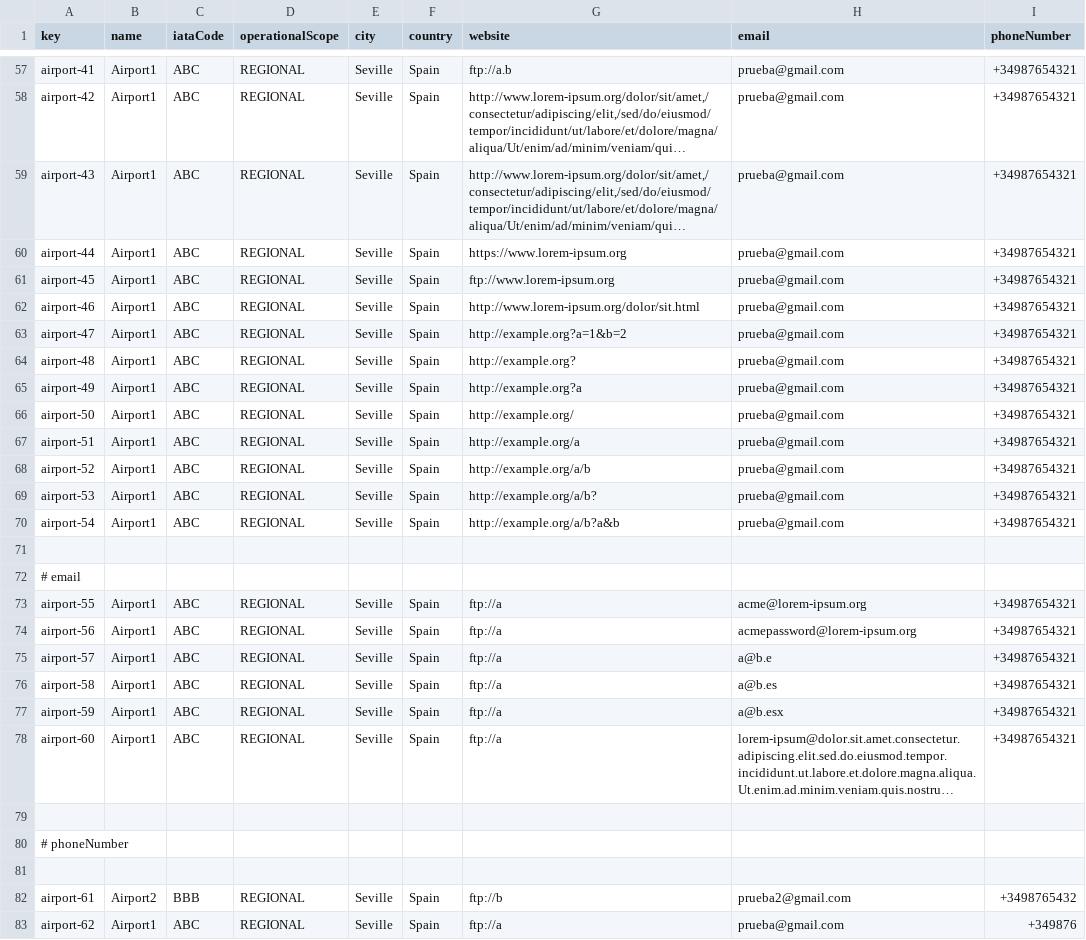
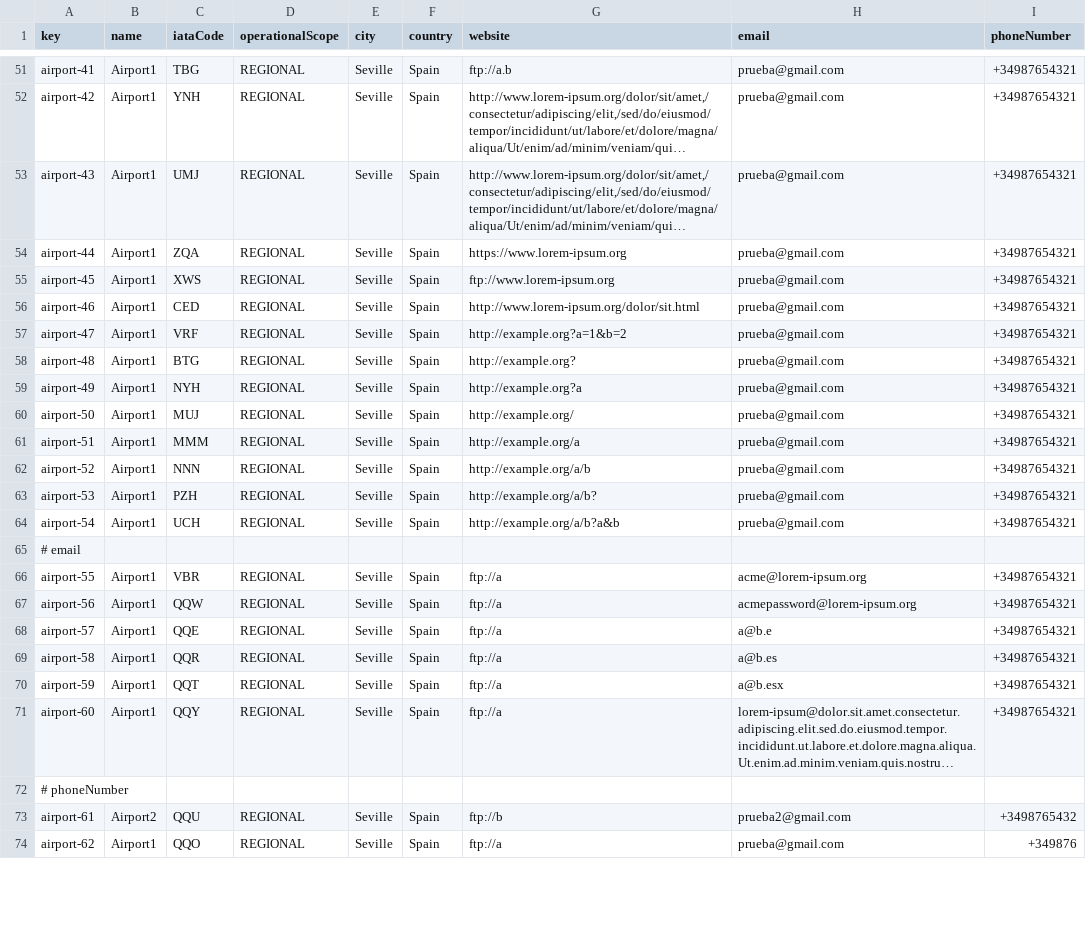
Before and after one commit to javsorbla/Acme-ANS-D03, a CSV file: src/main/resources/WEB-INF/data/sample/airport.csv, drawn as a sheet; only a part is shown, gaps mark what is left out; long unchanged cells end in …; removed rows and columns are numbered as before the commit, all else as after; the diff covers the shown part only; the diff names each change by its address in the sheet, - before the commit and + after, or states it on an @@ line.

```diff
--- a/src/main/resources/WEB-INF/data/sample/airport.csv
+++ b/src/main/resources/WEB-INF/data/sample/airport.csv
-C51 (iataCode): ABC
+C51 (iataCode): TBG
-C52 (iataCode): ABC
+C52 (iataCode): YNH
-C53 (iataCode): ABC
+C53 (iataCode): UMJ
-C54 (iataCode): ABC
+C54 (iataCode): ZQA
-C55 (iataCode): ABC
+C55 (iataCode): XWS
-C56 (iataCode): ABC
+C56 (iataCode): CED
-C57 (iataCode): ABC
+C57 (iataCode): VRF
-C58 (iataCode): ABC
+C58 (iataCode): BTG
-C59 (iataCode): ABC
+C59 (iataCode): NYH
-C60 (iataCode): ABC
+C60 (iataCode): MUJ
-C61 (iataCode): ABC
+C61 (iataCode): MMM
-C62 (iataCode): ABC
+C62 (iataCode): NNN
-C63 (iataCode): ABC
+C63 (iataCode): PZH
-C64 (iataCode): ABC
+C64 (iataCode): UCH
-row 71: (empty)
-C66 (iataCode): ABC
+C66 (iataCode): VBR
-C67 (iataCode): ABC
+C67 (iataCode): QQW
-C68 (iataCode): ABC
+C68 (iataCode): QQE
-C69 (iataCode): ABC
+C69 (iataCode): QQR
-C70 (iataCode): ABC
+C70 (iataCode): QQT
-C71 (iataCode): ABC
+C71 (iataCode): QQY
-row 79: (empty)
-row 81: (empty)
-C73 (iataCode): BBB
+C73 (iataCode): QQU
-C74 (iataCode): ABC
+C74 (iataCode): QQO
```
Also changed, not shown: 6 removed rows and 45 edited cells elsewhere in this file.
